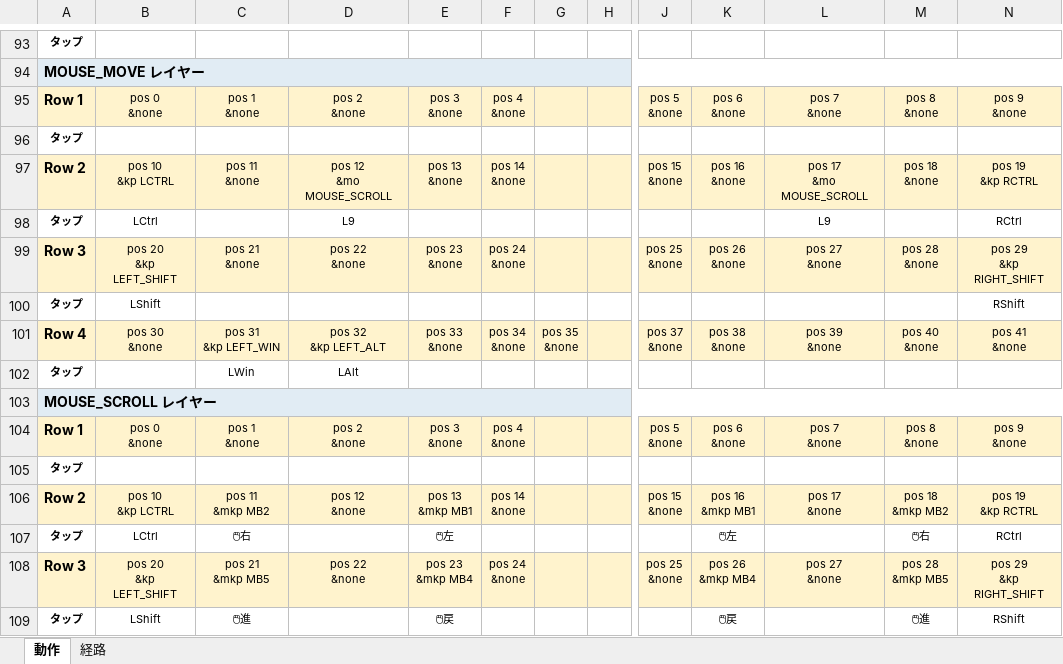
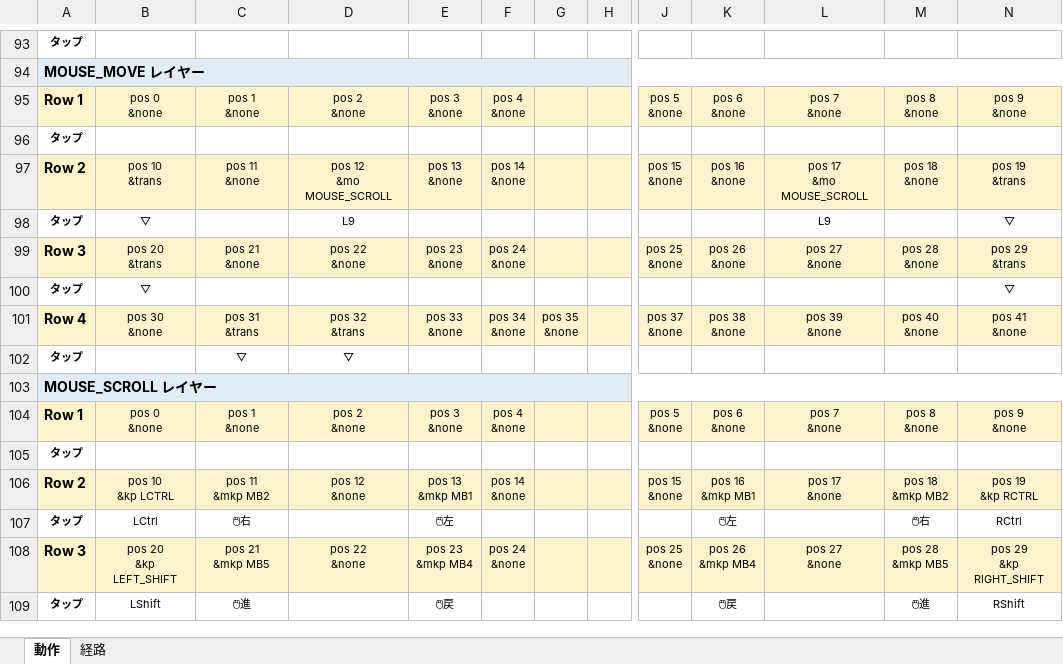
Before and after one commit to ryo-aoki-pc/zmk-config-LisM, an Excel workbook: KEYMAP.xlsx, sheet 動作, drawn as a sheet; only a part is shown, gaps mark what is left out; values as stored, in another font and other column widths than the file's, no borders; ↵ is a line break in a cell; the diff names each change by its address in the sheet, - before the commit and + after, or states it on an @@ line.

```diff
--- a/KEYMAP.xlsx (sheet 動作)
+++ b/KEYMAP.xlsx (sheet 動作)
-B97: pos 10 ↵ &kp LCTRL
+B97: pos 10 ↵ &trans
-N97: pos 19 ↵ &kp RCTRL
+N97: pos 19 ↵ &trans
-B98: LCtrl
+B98: ▽
-N98: RCtrl
+N98: ▽
-B99: pos 20 ↵ &kp LEFT_SHIFT
+B99: pos 20 ↵ &trans
-N99: pos 29 ↵ &kp RIGHT_SHIFT
+N99: pos 29 ↵ &trans
-B100: LShift
+B100: ▽
-N100: RShift
+N100: ▽
-C101: pos 31 ↵ &kp LEFT_WIN
+C101: pos 31 ↵ &trans
-D101: pos 32 ↵ &kp LEFT_ALT
+D101: pos 32 ↵ &trans
-C102: LWin
+C102: ▽
-D102: LAlt
+D102: ▽
```
Also changed, not shown: sheet 経路, 2 other files.
